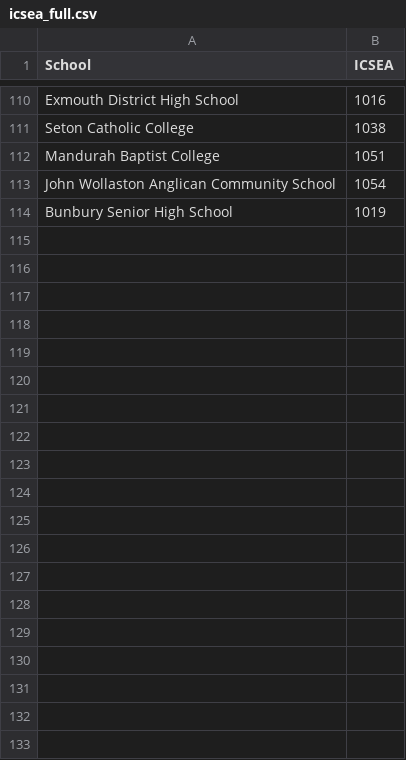
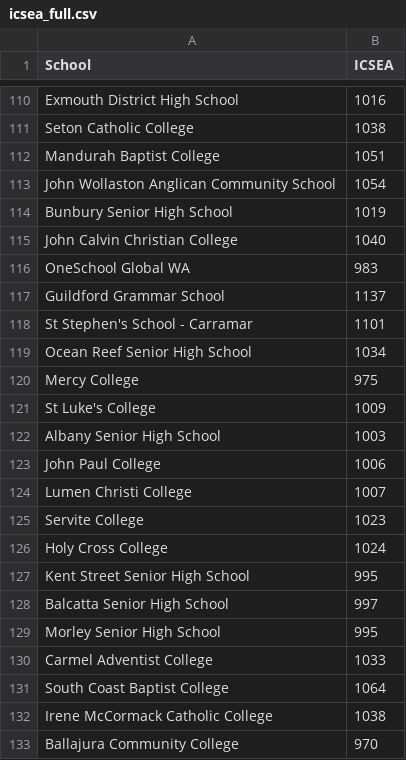
Before and after one commit to Rye-Git/UWA-Project_3, a CSV file: Resources/icsea_full.csv, drawn as a sheet; only a part is shown, gaps mark what is left out; the diff covers the shown part only.

Commit message:
updated the icsea_full file

```diff
--- a/Resources/icsea_full.csv
+++ b/Resources/icsea_full.csv
@@ -114 +114,20 @@ John Wollaston Anglican Community School,1054
 Bunbury Senior High School,1019
+John Calvin Christian College,1040
+OneSchool Global WA,983
+Guildford Grammar School,1137
+St Stephen's School - Carramar,1101
+Ocean Reef Senior High School,1034
+Mercy College,975
+St Luke's College,1009
+Albany Senior High School,1003
+John Paul College,1006
+Lumen Christi College,1007
+Servite College,1023
+Holy Cross College,1024
+Kent Street Senior High School,995
+Balcatta Senior High School,997
+Morley Senior High School,995
+Carmel Adventist College,1033
+South Coast Baptist College,1064
+Irene McCormack Catholic College,1038
+Ballajura Community College,970
```
Also changed, not shown: 61 added rows elsewhere in this file.
